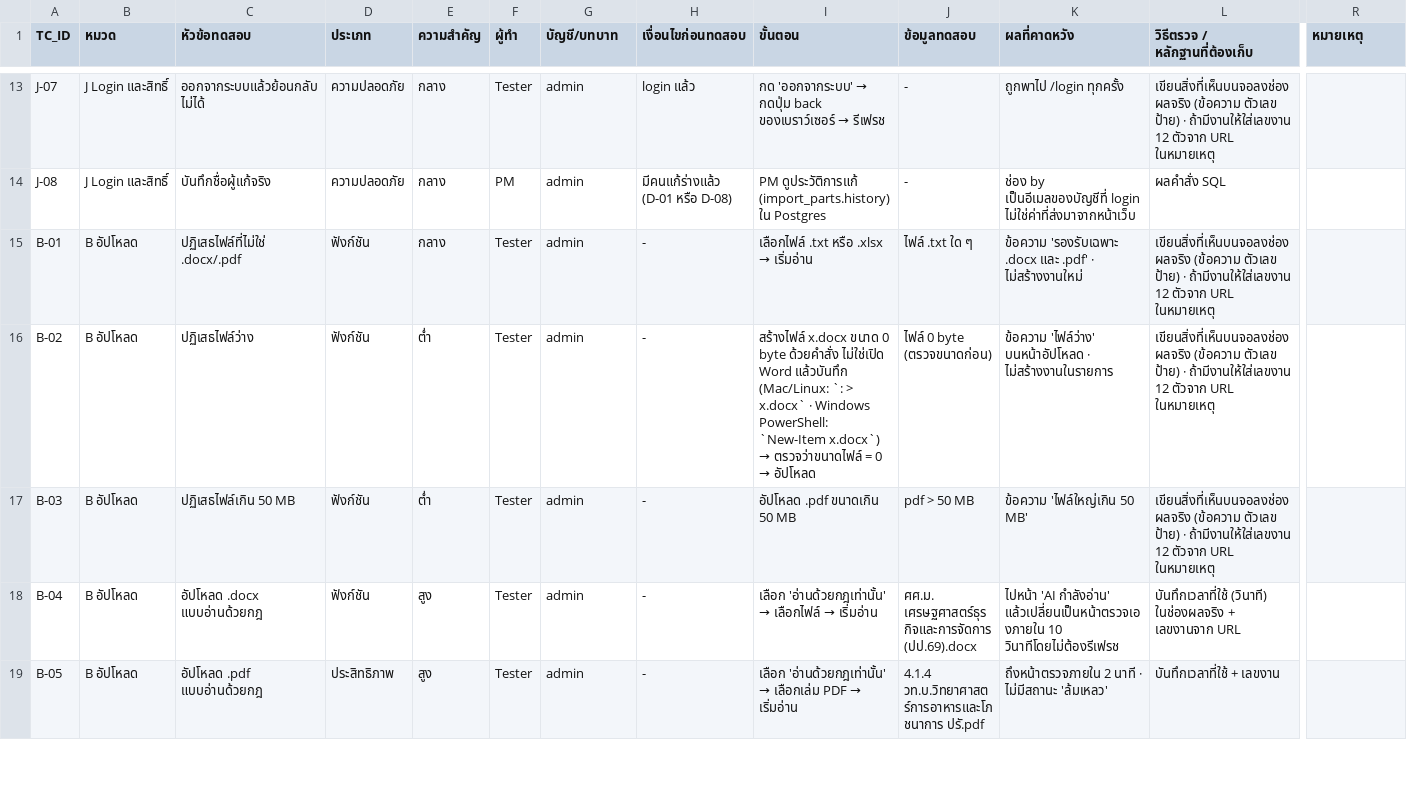
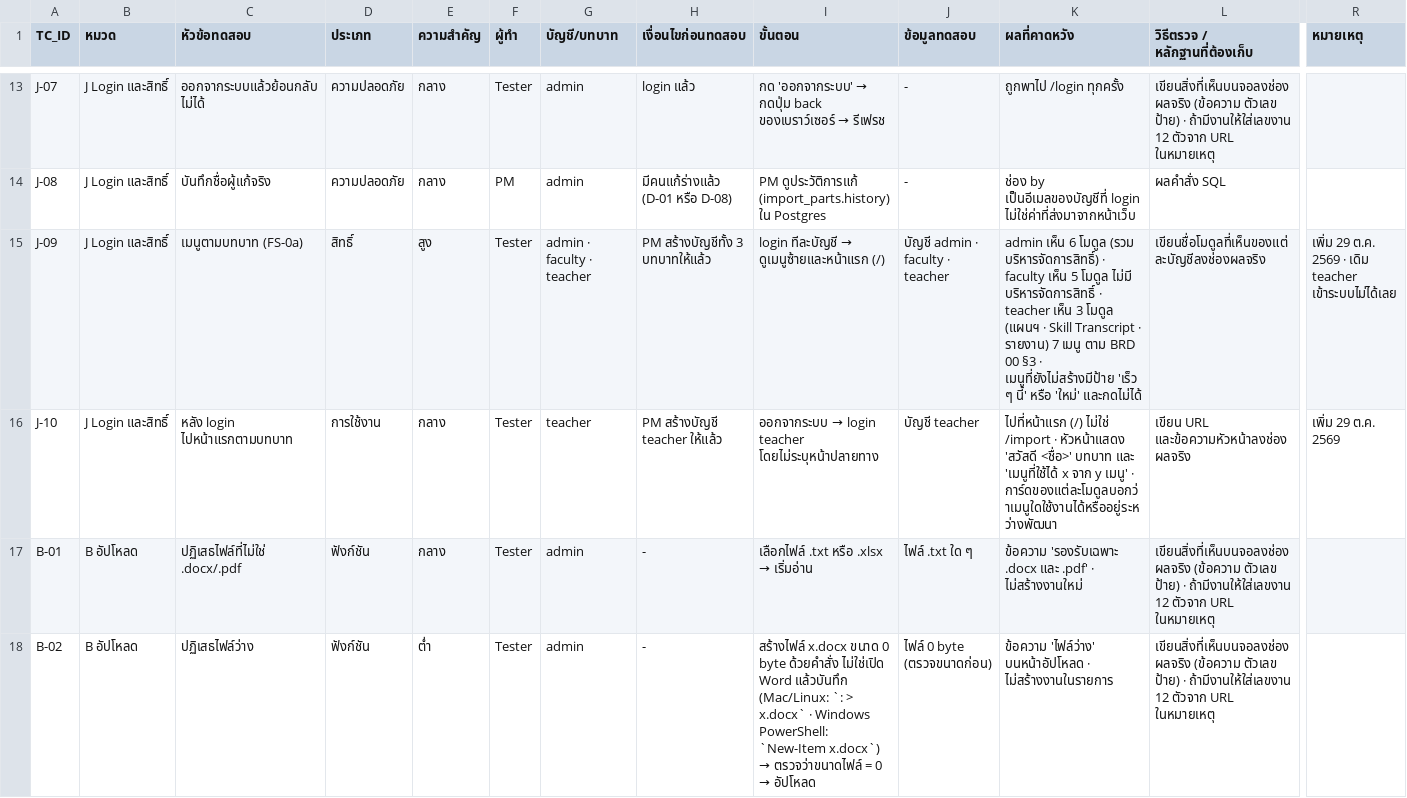
Before and after one commit to Kanabadee-KDS/OCL-agent, a CSV file: docs/testing/test-script_ocl.csv, drawn as a sheet; only a part is shown, gaps mark what is left out; the shorter side is filled out with more unchanged rows; rows hold the shown columns only; the diff names each change by its address in the sheet, - before the commit and + after, or states it on an @@ line.

```diff
--- a/docs/testing/test-script_ocl.csv
+++ b/docs/testing/test-script_ocl.csv
+row 15: J-09 | J Login และสิทธิ์ | เมนูตามบทบาท (FS-0a) | สิทธิ์ | สูง | Tester | admin · faculty · teacher | PM สร้างบัญชีทั้ง 3 บทบาทให้แล้ว | login ทีละบัญชี → ดูเมนูซ้ายและหน้าแรก (/) | บัญชี admin · faculty · teacher | admin เห็น 6 โมดูล (รวม บริหารจัดการสิทธิ์) · faculty เห็น 5 โมดูล ไม่มี บริหารจัดการสิทธิ์ · teacher เห็น 3 โมดูล (แผนฯ · Skill Transcript · รายงาน) 7 เมนู ตาม BRD 00 §3 · เมนูที่ยังไม่สร้างมีป้าย 'เร็ว ๆ นี้' หรือ 'ใหม่' และกดไม่ได้ | เขียนชื่อโมดูลที่เห็นของแต่ละบัญชีลงช่องผลจริง | เพิ่ม 29 ต.ค. 2569 · เดิม teacher เข้าระบบไม่ได้เลย
+row 16: J-10 | J Login และสิทธิ์ | หลัง login ไปหน้าแรกตามบทบาท | การใช้งาน | กลาง | Tester | teacher | PM สร้างบัญชี teacher ให้แล้ว | ออกจากระบบ → login teacher โดยไม่ระบุหน้าปลายทาง | บัญชี teacher | ไปที่หน้าแรก (/) ไม่ใช่ /import · หัวหน้าแสดง 'สวัสดี <ชื่อ>' บทบาท และ 'เมนูที่ใช้ได้ x จาก y เมนู' · การ์ดของแต่ละโมดูลบอกว่าเมนูใดใช้งานได้หรืออยู่ระหว่างพัฒนา | เขียน URL และข้อความหัวหน้าลงช่องผลจริง | เพิ่ม 29 ต.ค. 2569
```
Also changed, not shown: 15 other files.
